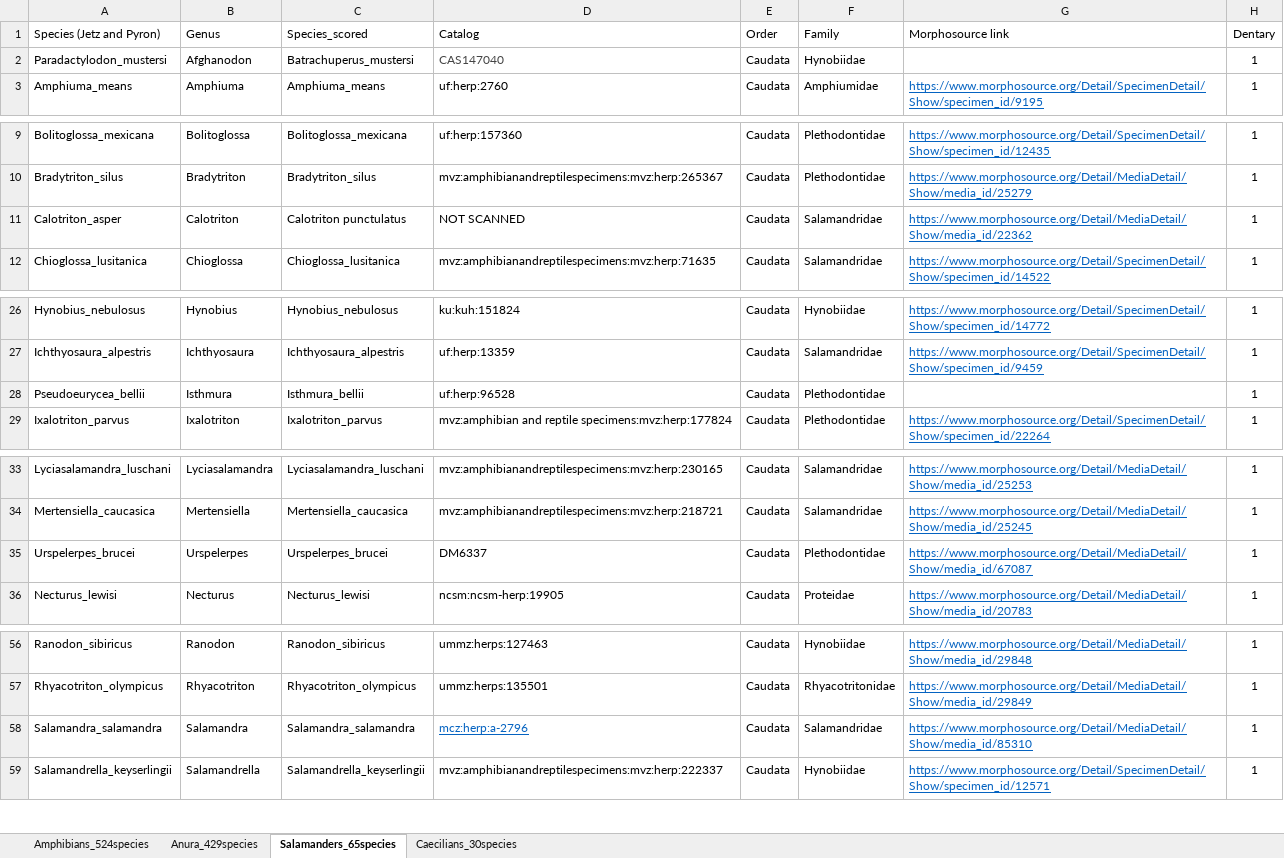
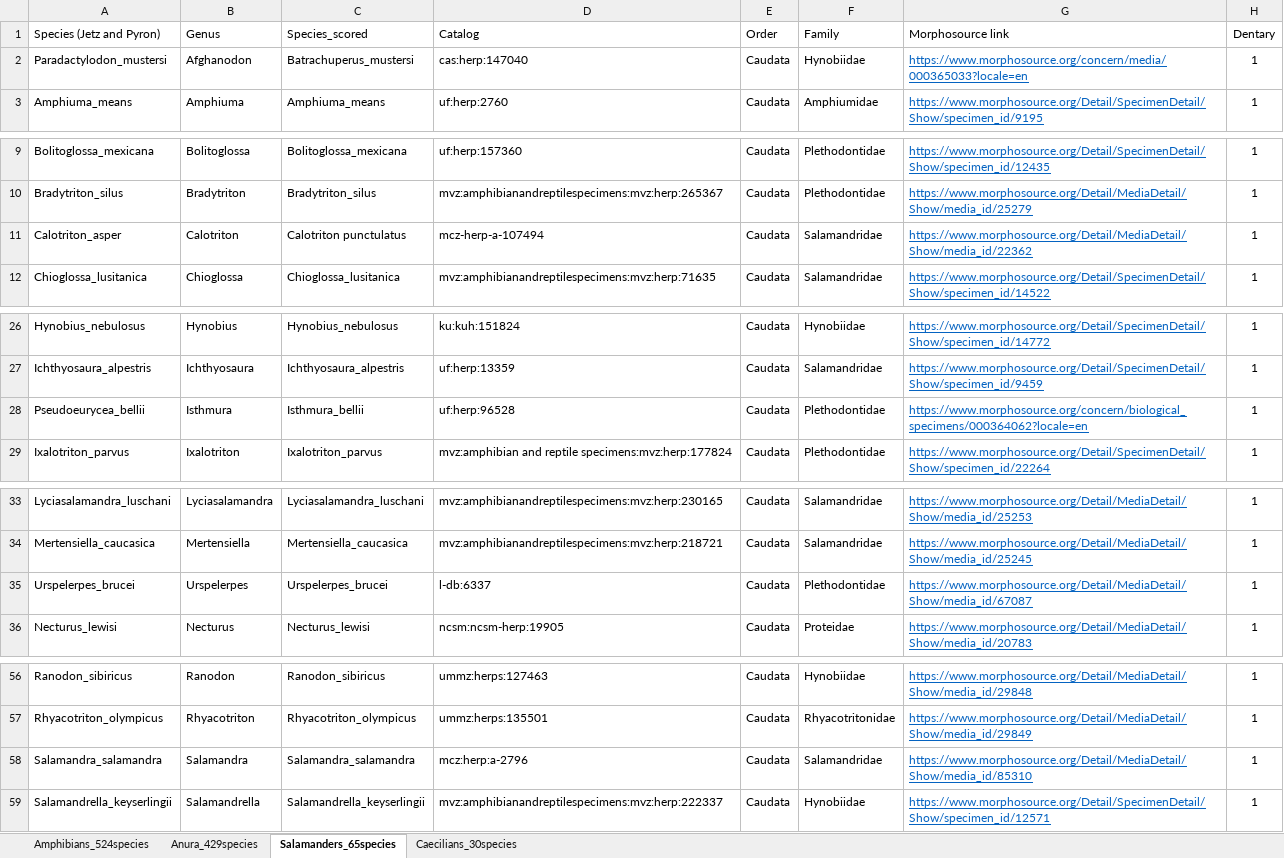
Before and after one commit to dpaluh/edentulous_frogs, an Excel workbook: DatasetS1_dentition.xlsx, sheet Salamanders_65species, drawn as a sheet; only a part is shown, gaps mark what is left out; values as stored, in another font and other column widths than the file's, no borders; the diff names each change by its address in the sheet, - before the commit and + after, or states it on an @@ line.

```diff
--- a/DatasetS1_dentition.xlsx (sheet Salamanders_65species)
+++ b/DatasetS1_dentition.xlsx (sheet Salamanders_65species)
-D2 (Catalog): CAS147040
+D2 (Catalog): cas:herp:147040
-D2 text colour: #444444
+D2 text colour: black
-G2 (Morphosource link): (empty)
+G2 (Morphosource link): https://www.morphosource.org/concern/media/000365033?locale=en
-D11 (Catalog): NOT SCANNED
+D11 (Catalog): mcz-herp-a-107494
-G28 (Morphosource link): (empty)
+G28 (Morphosource link): https://www.morphosource.org/concern/biological_specimens/000364062?locale=en
-D35 (Catalog): DM6337
+D35 (Catalog): l-db:6337
@@ D58 underline: on → off, text colour: #0563C1 → black @@
```
Also changed, not shown: sheet Amphibians_524species, sheet Anura_429species, sheet Caecilians_30species.
